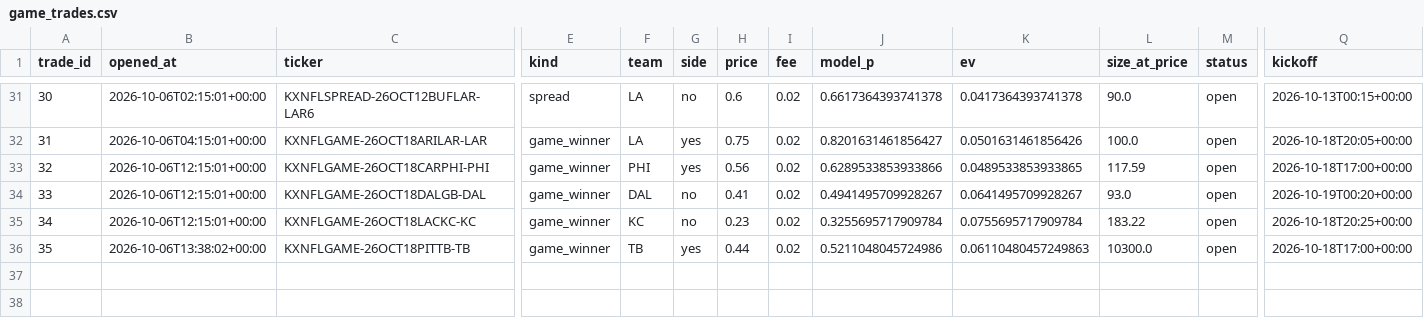
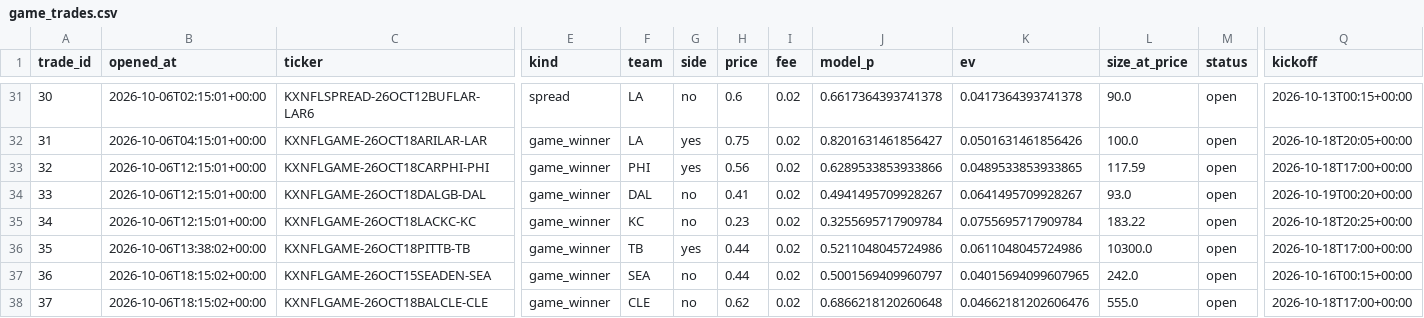
Before and after one commit to mastayb/nfl-power-rankings, a CSV file: data/paper/game_trades.csv, drawn as a sheet; only a part is shown, gaps mark what is left out; rows hold the shown columns only; the diff names each change by its address in the sheet, - before the commit and + after, or states it on an @@ line.

```diff
--- a/data/paper/game_trades.csv
+++ b/data/paper/game_trades.csv
-K36 (ev): 0.06110480457249863
+K36 (ev): 0.0611048045724986
+row 37: 36 | 2026-10-06T18:15:02+00:00 | KXNFLGAME-26OCT15SEADEN-SEA | game_winner | SEA | no | 0.44 | 0.02 | 0.5001569409960797 | 0.04015694099607965 | 242.0 | open | 2026-10-16T00:15+00:00
+row 38: 37 | 2026-10-06T18:15:02+00:00 | KXNFLGAME-26OCT18BALCLE-CLE | game_winner | CLE | no | 0.62 | 0.02 | 0.6866218120260648 | 0.04662181202606476 | 555.0 | open | 2026-10-18T17:00+00:00
```
Also changed, not shown: data/paper/game_marks.csv.
